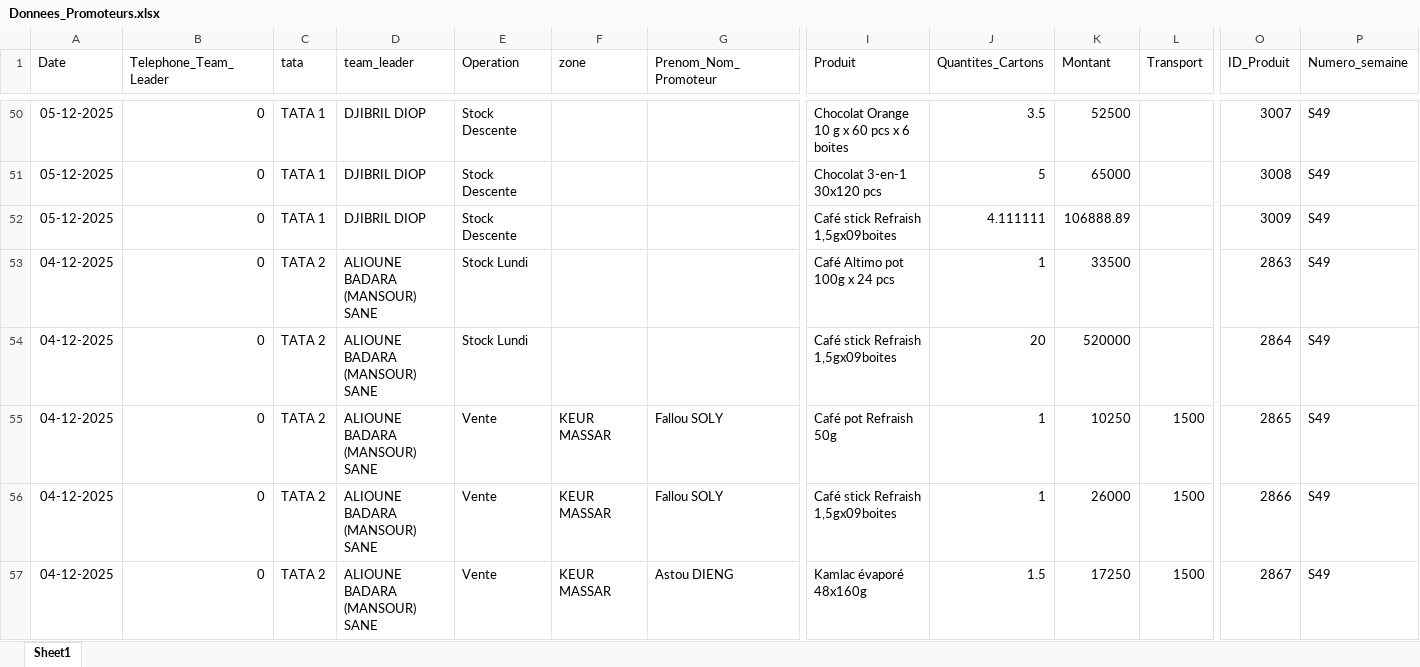
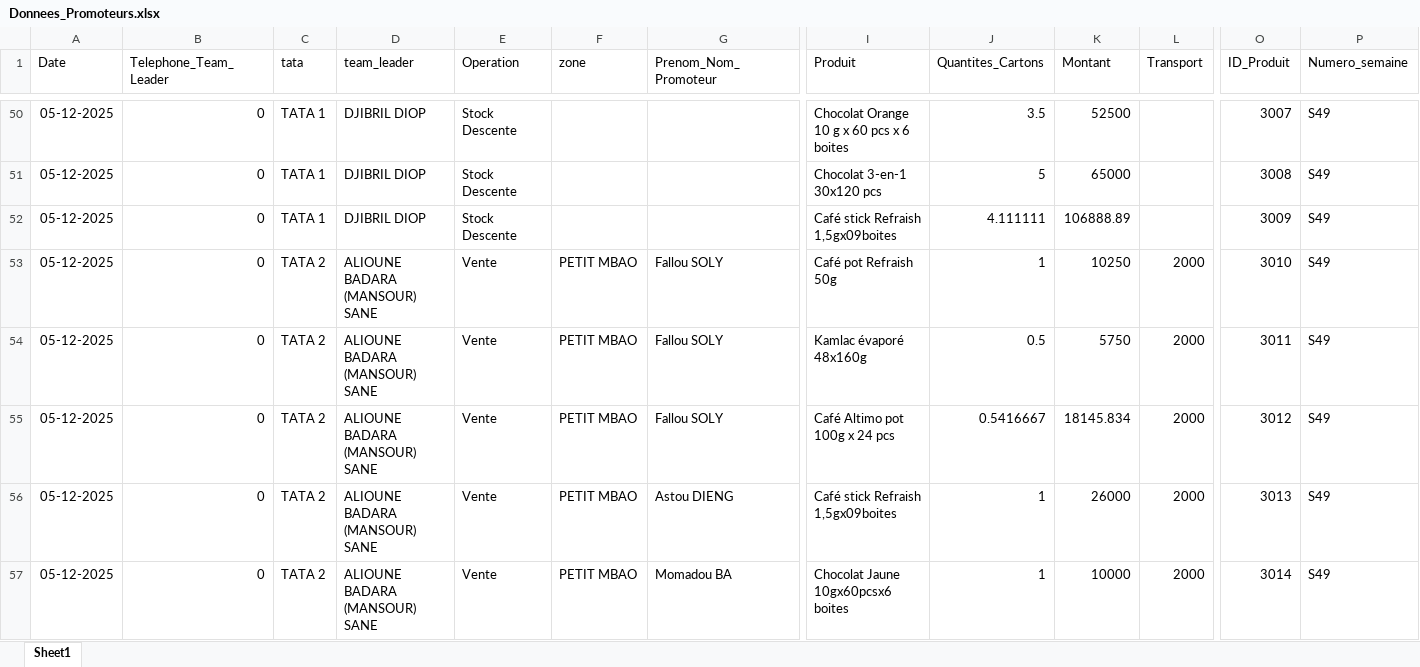
Before and after one commit to abdoulaye1301/Promoteur, an Excel workbook: Donnees_Promoteurs.xlsx, sheet Sheet1, drawn as a sheet; only a part is shown, gaps mark what is left out; the shorter side is filled out with more unchanged rows; values as stored, in another font and other column widths than the file's, no borders; rows hold the shown columns only; the diff covers the shown part only; the diff names each change by its address in the sheet, - before the commit and + after, or states it on an @@ line.

Commit message:
Rapport du 05 Decembre 2025

```diff
--- a/Donnees_Promoteurs.xlsx (sheet Sheet1)
+++ b/Donnees_Promoteurs.xlsx (sheet Sheet1)
+row 53: 05-12-2025 | 0 | TATA 2 | ALIOUNE BADARA (MANSOUR) SANE | Vente | PETIT MBAO | Fallou SOLY | Café pot Refraish 50g | 1 | 10250 | 2000 | 3010 | S49
+row 54: 05-12-2025 | 0 | TATA 2 | ALIOUNE BADARA (MANSOUR) SANE | Vente | PETIT MBAO | Fallou SOLY | Kamlac évaporé 48x160g | 0.5 | 5750 | 2000 | 3011 | S49
+row 55: 05-12-2025 | 0 | TATA 2 | ALIOUNE BADARA (MANSOUR) SANE | Vente | PETIT MBAO | Fallou SOLY | Café Altimo pot 100g x 24 pcs | 0.5416667 | 18145.834 | 2000 | 3012 | S49
+row 56: 05-12-2025 | 0 | TATA 2 | ALIOUNE BADARA (MANSOUR) SANE | Vente | PETIT MBAO | Astou DIENG | Café stick Refraish 1,5gx09boites | 1 | 26000 | 2000 | 3013 | S49
+row 57: 05-12-2025 | 0 | TATA 2 | ALIOUNE BADARA (MANSOUR) SANE | Vente | PETIT MBAO | Momadou BA | Chocolat Jaune 10gx60pcsx6 boites | 1 | 10000 | 2000 | 3014 | S49
```
Also changed, not shown: 40 added rows and 4 edited cells elsewhere in this sheet.
